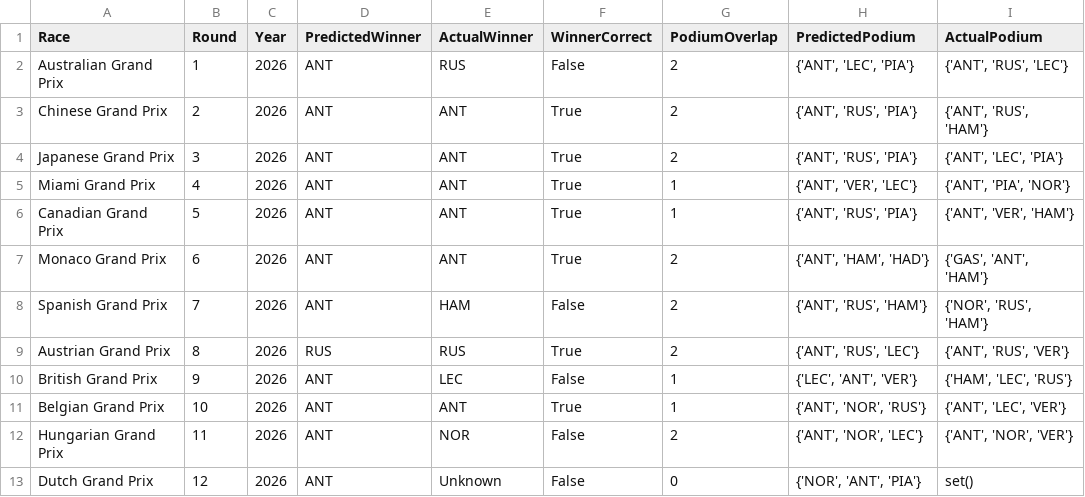
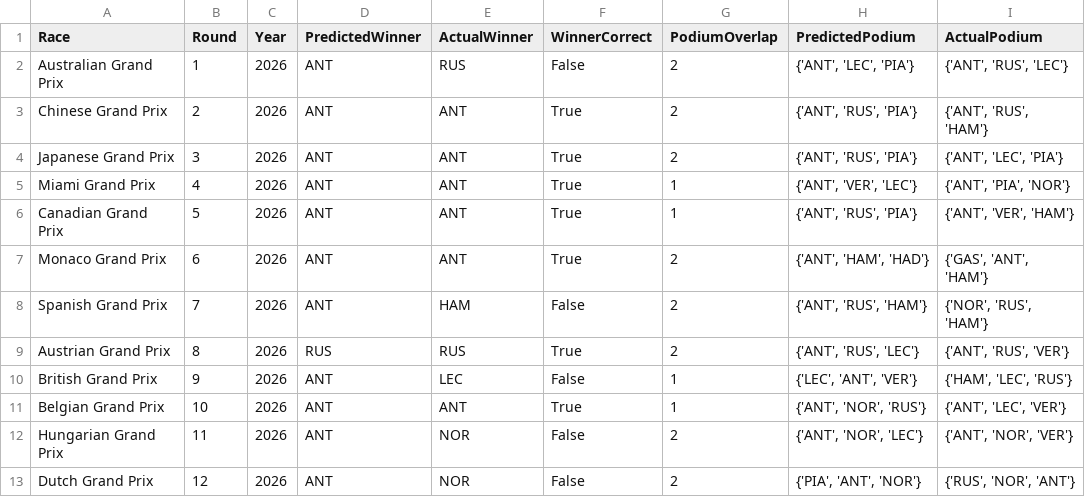
Before and after one commit to Raina-Mangat/Pitwall2026, a CSV file: model_accuracy_log.csv, drawn as a sheet.

```diff
--- a/model_accuracy_log.csv
+++ b/model_accuracy_log.csv
@@ -12,2 +12,2 @@ Belgian Grand Prix,10,2026,ANT,ANT,True,1,"{'ANT', 'NOR', 'RUS'}","{'ANT', 'LEC'
 Hungarian Grand Prix,11,2026,ANT,NOR,False,2,"{'ANT', 'NOR', 'LEC'}","{'ANT', 'NOR', 'VER'}"
-Dutch Grand Prix,12,2026,ANT,Unknown,False,0,"{'NOR', 'ANT', 'PIA'}",set()
+Dutch Grand Prix,12,2026,ANT,NOR,False,2,"{'PIA', 'ANT', 'NOR'}","{'RUS', 'NOR', 'ANT'}"
```
Also changed, not shown: 1 other file.
